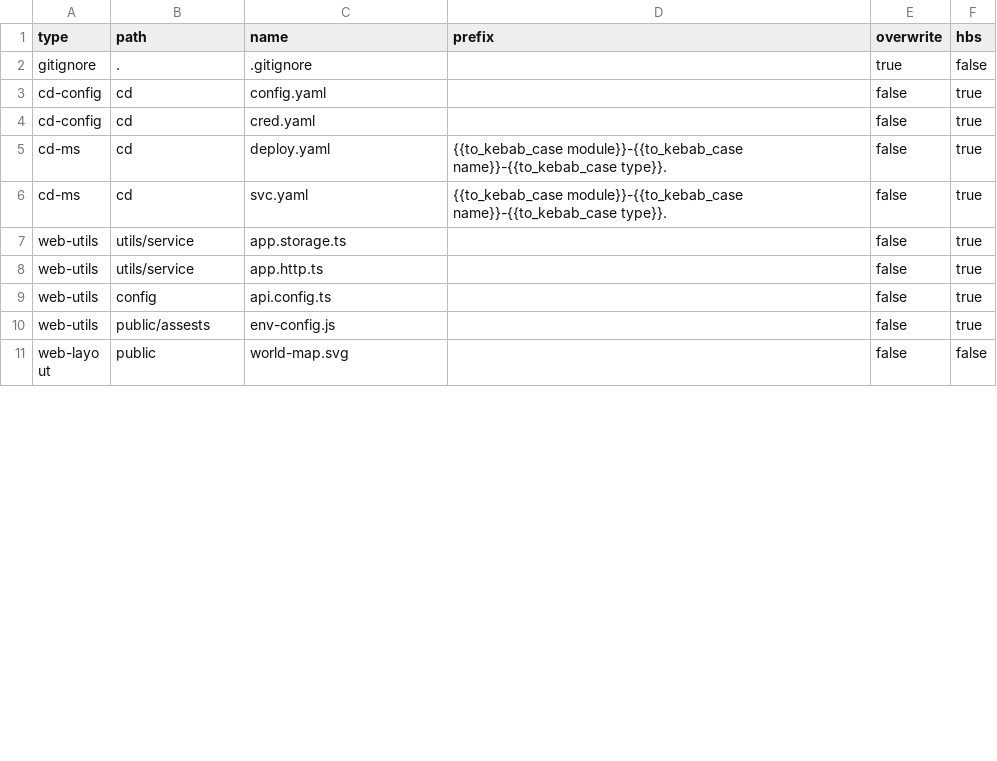
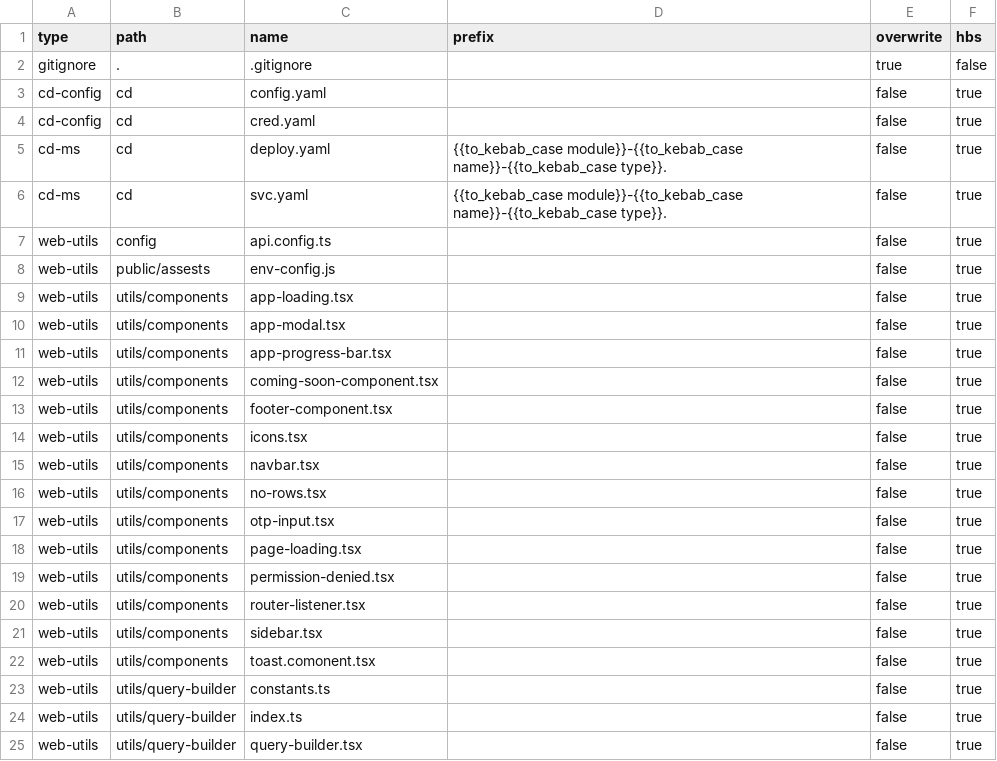
Before and after one commit to dfftech/sss-hbs, a CSV file: mapping.csv, drawn as a sheet; only a part is shown; the shorter side is filled out with more unchanged rows; removed rows and columns are numbered as before the commit, all else as after; the diff covers the shown part only; the diff names each change by its address in the sheet, - before the commit and + after, or states it on an @@ line.

```diff
--- a/mapping.csv
+++ b/mapping.csv
-row 7: web-utils | utils/service | app.storage.ts |  | false | true
-row 8: web-utils | utils/service | app.http.ts |  | false | true
+row 9: web-utils | utils/components | app-loading.tsx |  | false | true
+row 10: web-utils | utils/components | app-modal.tsx |  | false | true
+row 11: web-utils | utils/components | app-progress-bar.tsx |  | false | true
+row 12: web-utils | utils/components | coming-soon-component.tsx |  | false | true
+row 13: web-utils | utils/components | footer-component.tsx |  | false | true
+row 14: web-utils | utils/components | icons.tsx |  | false | true
+row 15: web-utils | utils/components | navbar.tsx |  | false | true
+row 16: web-utils | utils/components | no-rows.tsx |  | false | true
+row 17: web-utils | utils/components | otp-input.tsx |  | false | true
+row 18: web-utils | utils/components | page-loading.tsx |  | false | true
+row 19: web-utils | utils/components | permission-denied.tsx |  | false | true
+row 20: web-utils | utils/components | router-listener.tsx |  | false | true
+row 21: web-utils | utils/components | sidebar.tsx |  | false | true
+row 22: web-utils | utils/components | toast.comonent.tsx |  | false | true
+row 23: web-utils | utils/query-builder | constants.ts |  | false | true
+row 24: web-utils | utils/query-builder | index.ts |  | false | true
+row 25: web-utils | utils/query-builder | query-builder.tsx |  | false | true
```
Also changed, not shown: 15 added rows and 2 removed rows elsewhere in this file, 30 other files.
